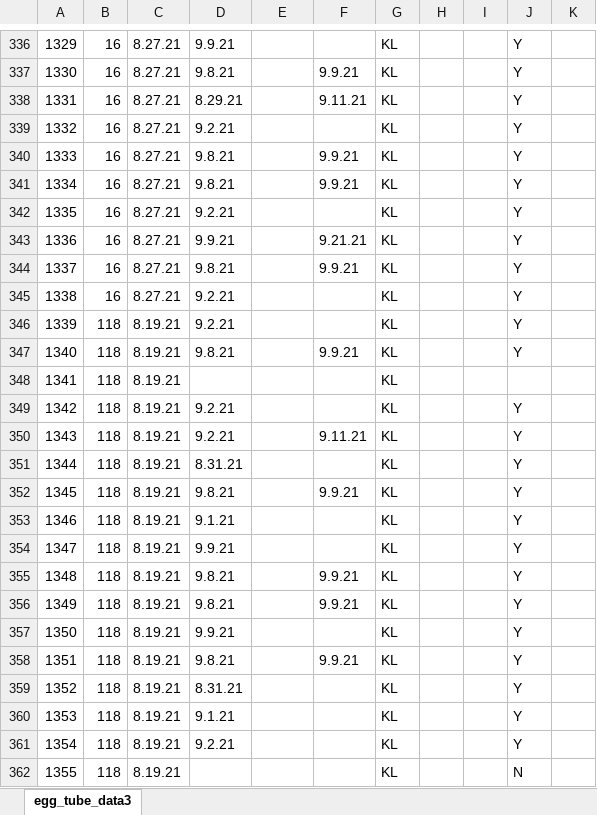
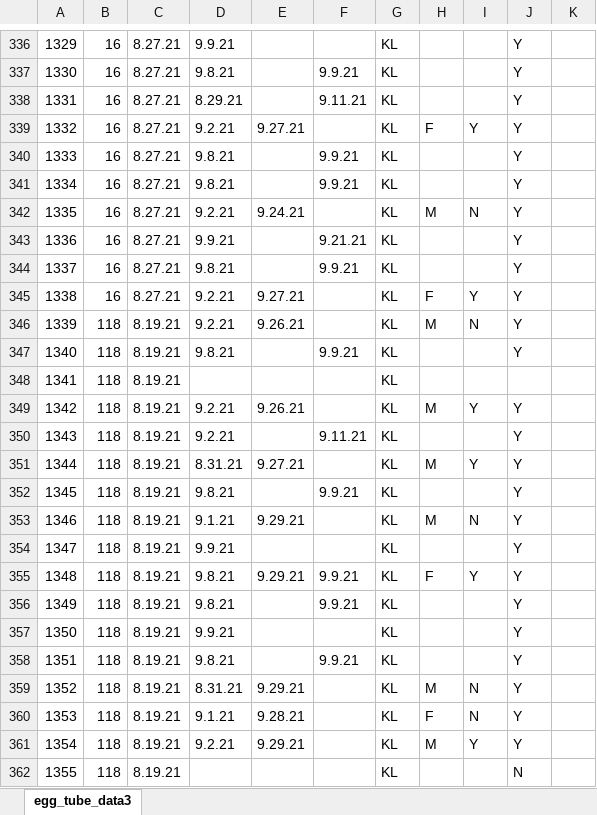
Before and after one commit to avbernat/extreme-flight-trials, an Excel workbook: prelims/data/egg_tube_data.xlsx, sheet egg_tube_data3, drawn as a sheet; only a part is shown, gaps mark what is left out; values as stored, in another font and other column widths than the file's, no borders; the diff covers the shown part only; the diff names each change by its address in the sheet, - before the commit and + after, or states it on an @@ line.

```diff
--- a/prelims/data/egg_tube_data.xlsx (sheet egg_tube_data3)
+++ b/prelims/data/egg_tube_data.xlsx (sheet egg_tube_data3)
-E339: (empty)
+E339: 9.27.21
-H339: (empty)
+H339: F
-I339: (empty)
+I339: Y
-E342: (empty)
+E342: 9.24.21
-H342: (empty)
+H342: M
-I342: (empty)
+I342: N
-E345: (empty)
+E345: 9.27.21
-H345: (empty)
+H345: F
-I345: (empty)
+I345: Y
-E346: (empty)
+E346: 9.26.21
-H346: (empty)
+H346: M
-I346: (empty)
+I346: N
-E349: (empty)
+E349: 9.26.21
-H349: (empty)
+H349: M
-I349: (empty)
+I349: Y
-E351: (empty)
+E351: 9.27.21
-H351: (empty)
+H351: M
-I351: (empty)
+I351: Y
-E353: (empty)
+E353: 9.29.21
-H353: (empty)
+H353: M
-I353: (empty)
+I353: N
-E355: (empty)
+E355: 9.29.21
-H355: (empty)
+H355: F
-I355: (empty)
+I355: Y
-E359: (empty)
+E359: 9.29.21
-H359: (empty)
+H359: M
-I359:I360: (empty)
+I359:I360: N
-E360: (empty)
+E360: 9.28.21
-H360: (empty)
+H360: F
-E361: (empty)
+E361: 9.29.21
-H361: (empty)
+H361: M
-I361: (empty)
+I361: Y
```
Also changed, not shown: 930 edited cells elsewhere in this sheet, 13 other files.
